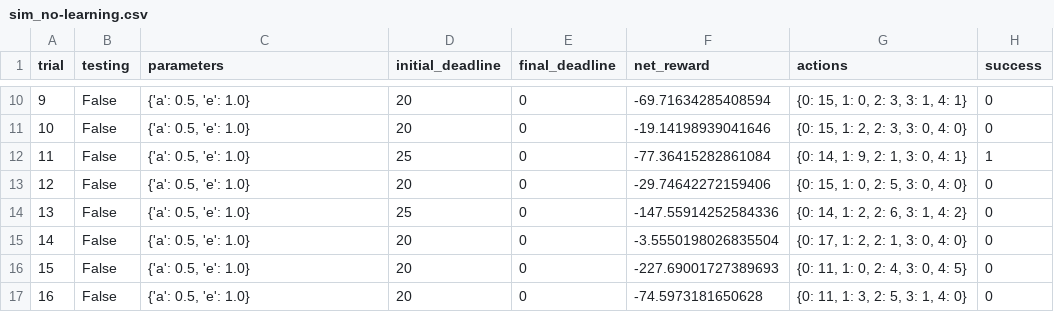
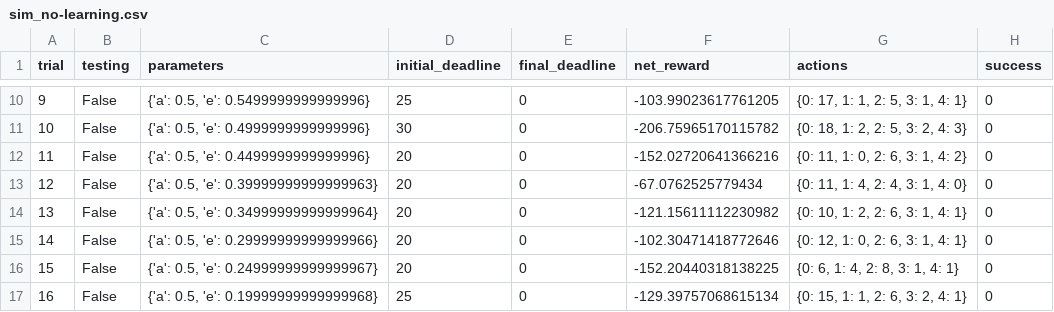
Before and after one commit to tomcattiger1230/udacity_homework, a CSV file: week4/logs/sim_no-learning.csv, drawn as a sheet; only a part is shown, gaps mark what is left out; the diff covers the shown part only.

```diff
--- a/week4/logs/sim_no-learning.csv
+++ b/week4/logs/sim_no-learning.csv
@@ -10,8 +10,8 @@ trial,testing,parameters,initial_deadline,final_deadline,net_reward,actions,succ
-9,False,"{'a': 0.5, 'e': 1.0}",20,0,-69.71634285408594,"{0: 15, 1: 0, 2: 3, 3: 1, 4: 1}",0
-10,False,"{'a': 0.5, 'e': 1.0}",20,0,-19.14198939041646,"{0: 15, 1: 2, 2: 3, 3: 0, 4: 0}",0
-11,False,"{'a': 0.5, 'e': 1.0}",25,0,-77.36415282861084,"{0: 14, 1: 9, 2: 1, 3: 0, 4: 1}",1
-12,False,"{'a': 0.5, 'e': 1.0}",20,0,-29.74642272159406,"{0: 15, 1: 0, 2: 5, 3: 0, 4: 0}",0
-13,False,"{'a': 0.5, 'e': 1.0}",25,0,-147.55914252584336,"{0: 14, 1: 2, 2: 6, 3: 1, 4: 2}",0
-14,False,"{'a': 0.5, 'e': 1.0}",20,0,-3.5550198026835504,"{0: 17, 1: 2, 2: 1, 3: 0, 4: 0}",0
-15,False,"{'a': 0.5, 'e': 1.0}",20,0,-227.69001727389693,"{0: 11, 1: 0, 2: 4, 3: 0, 4: 5}",0
-16,False,"{'a': 0.5, 'e': 1.0}",20,0,-74.5973181650628,"{0: 11, 1: 3, 2: 5, 3: 1, 4: 0}",0
+9,False,"{'a': 0.5, 'e': 0.5499999999999996}",25,0,-103.99023617761205,"{0: 17, 1: 1, 2: 5, 3: 1, 4: 1}",0
+10,False,"{'a': 0.5, 'e': 0.4999999999999996}",30,0,-206.75965170115782,"{0: 18, 1: 2, 2: 5, 3: 2, 4: 3}",0
+11,False,"{'a': 0.5, 'e': 0.4499999999999996}",20,0,-152.02720641366216,"{0: 11, 1: 0, 2: 6, 3: 1, 4: 2}",0
+12,False,"{'a': 0.5, 'e': 0.39999999999999963}",20,0,-67.0762525779434,"{0: 11, 1: 4, 2: 4, 3: 1, 4: 0}",0
+13,False,"{'a': 0.5, 'e': 0.34999999999999964}",20,0,-121.15611112230982,"{0: 10, 1: 2, 2: 6, 3: 1, 4: 1}",0
+14,False,"{'a': 0.5, 'e': 0.29999999999999966}",20,0,-102.30471418772646,"{0: 12, 1: 0, 2: 6, 3: 1, 4: 1}",0
+15,False,"{'a': 0.5, 'e': 0.24999999999999967}",20,0,-152.20440318138225,"{0: 6, 1: 4, 2: 8, 3: 1, 4: 1}",0
+16,False,"{'a': 0.5, 'e': 0.19999999999999968}",25,0,-129.39757068615134,"{0: 15, 1: 1, 2: 6, 3: 2, 4: 1}",0
```
Also changed, not shown: 92 edited cells elsewhere in this file, week4/logs/sim_default-learning.csv, 3 other files.
